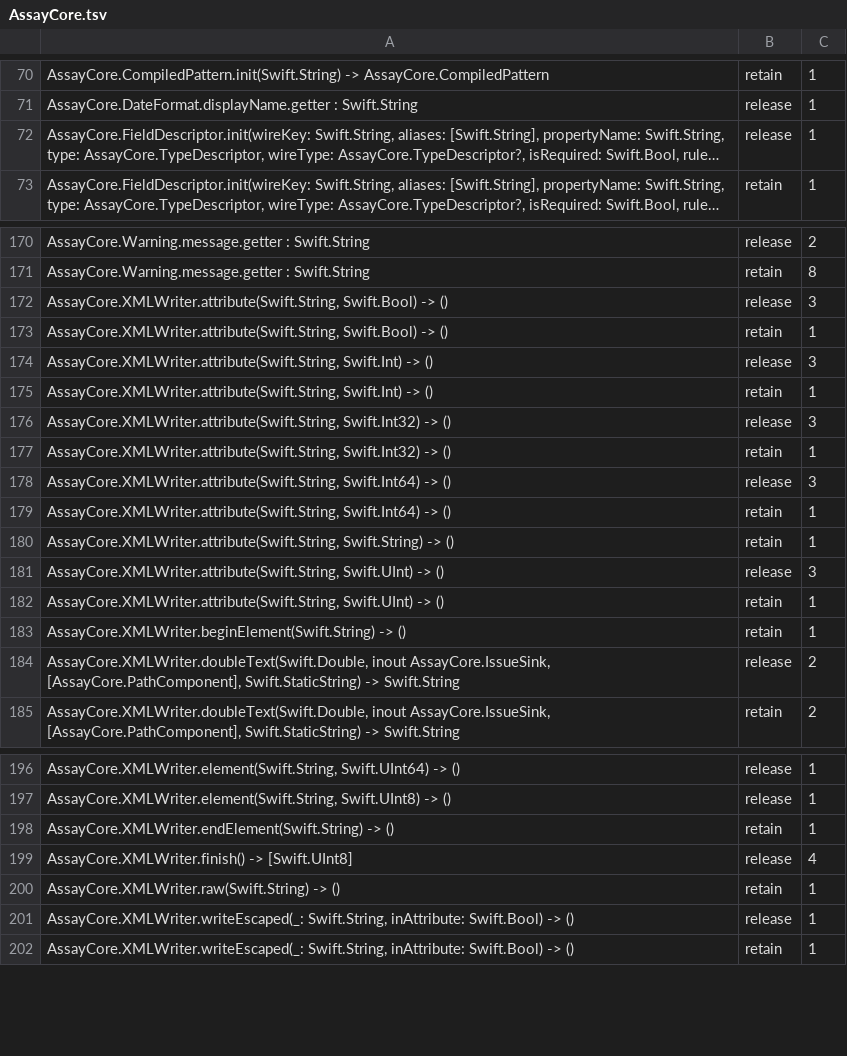
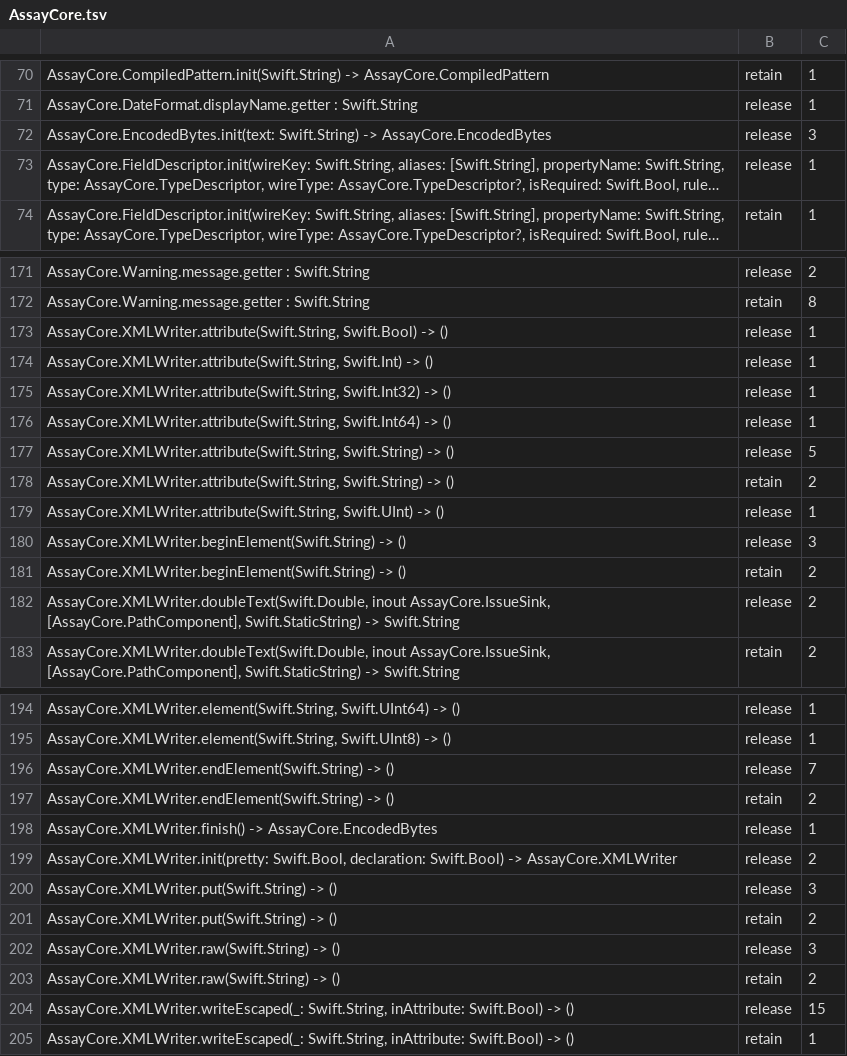
Before and after one commit to nerdmenot-swift/assay, a TSV file: Experiments/05-arc-audit/golden-linux/AssayCore.tsv, drawn as a sheet; only a part is shown, gaps mark what is left out; long unchanged cells end in …; removed rows and columns are numbered as before the commit, all else as after; the diff covers the shown part only; the diff names each change by its address in the sheet, - before the commit and + after, or states it on an @@ line.

Commit message:
Encode: the writers own their buffers and hand them over, -8% to -19%
Every remaining write paid a uniqueness check because the buffer was an
Array, which cannot know the writer is its only owner. JSONWriter and
XMLWriter now own an allocation, so a write is a store, and finish() hands
the buffer to EncodedBytes rather than copying the document out.

base/encode uniqueness checks 36,013 -> 0 and instructions -19%; heap
blocks and bytes are unchanged, with the malloc rows rising by exactly
what alloc_object falls.

This is a public API break, chosen deliberately over copying at the end:
encodedJSON/YAML/XML/TOML return EncodedBytes, which is ~Copyable with
withUnsafeBytes, text() and a copying toArray(). EncodeDiagnosis keeps
[UInt8] and stays Sendable. Ledger rows 5 and 22.

```diff
--- a/Experiments/05-arc-audit/golden-linux/AssayCore.tsv
+++ b/Experiments/05-arc-audit/golden-linux/AssayCore.tsv
+row 72: AssayCore.EncodedBytes.init(text: Swift.String) -> AssayCore.EncodedBytes | release | 3
-row 172: AssayCore.XMLWriter.attribute(Swift.String, Swift.Bool) -> () | release | 3
-B173: retain
+B173: release
-row 174: AssayCore.XMLWriter.attribute(Swift.String, Swift.Int) -> () | release | 3
-B174: retain
+B174: release
-row 176: AssayCore.XMLWriter.attribute(Swift.String, Swift.Int32) -> () | release | 3
-B175: retain
+B175: release
-row 178: AssayCore.XMLWriter.attribute(Swift.String, Swift.Int64) -> () | release | 3
-B176: retain
+B176: release
+row 177: AssayCore.XMLWriter.attribute(Swift.String, Swift.String) -> () | release | 5
-C178: 1
+C178: 2
-row 181: AssayCore.XMLWriter.attribute(Swift.String, Swift.UInt) -> () | release | 3
-B179: retain
+B179: release
+row 180: AssayCore.XMLWriter.beginElement(Swift.String) -> () | release | 3
-C181: 1
+C181: 2
+row 196: AssayCore.XMLWriter.endElement(Swift.String) -> () | release | 7
-C197: 1
+C197: 2
-row 199: AssayCore.XMLWriter.finish() -> [Swift.UInt8] | release | 4
+row 198: AssayCore.XMLWriter.finish() -> AssayCore.EncodedBytes | release | 1
+row 199: AssayCore.XMLWriter.init(pretty: Swift.Bool, declaration: Swift.Bool) -> AssayCore.XMLWriter | release | 2
+row 200: AssayCore.XMLWriter.put(Swift.String) -> () | release | 3
+row 201: AssayCore.XMLWriter.put(Swift.String) -> () | retain | 2
+row 202: AssayCore.XMLWriter.raw(Swift.String) -> () | release | 3
-C203: 1
+C203: 2
-C204: 1
+C204: 15
```
Also changed, not shown: 2 edited cells elsewhere in this file, Experiments/05-arc-audit/golden-linux/Assay.tsv, Experiments/05-arc-audit/golden-linux/AssayMatrix.tsv, 28 other files.
